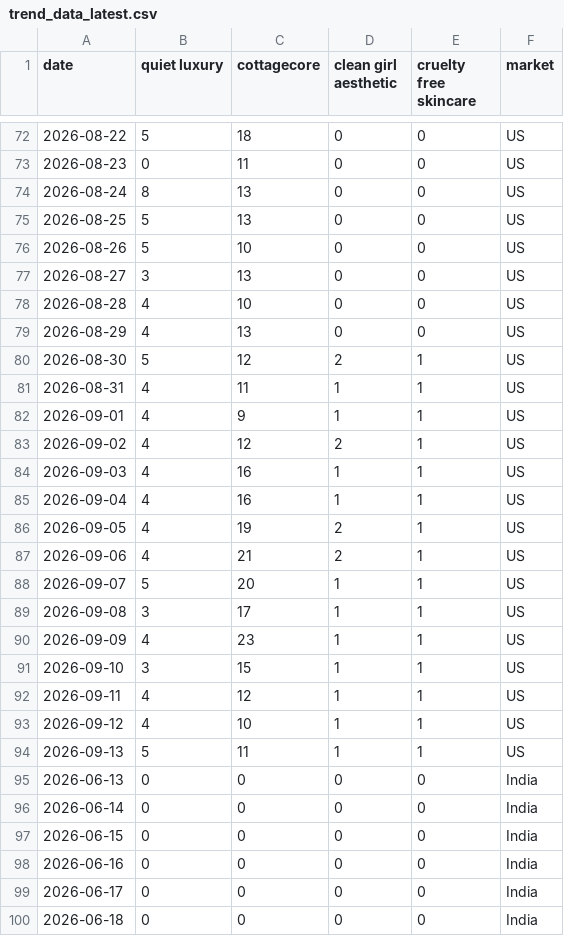
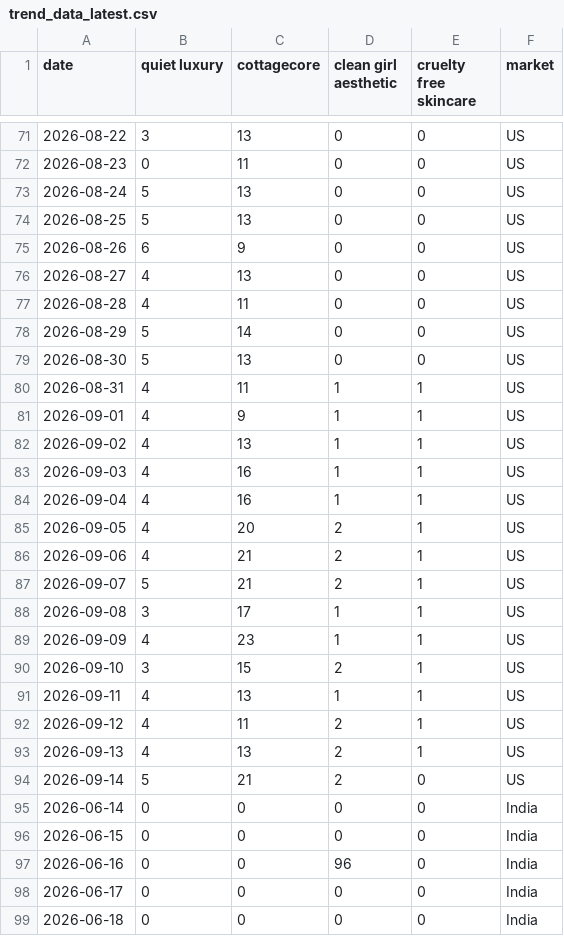
Before and after one commit to KhushiC04/fashion-trend-radar, a CSV file: trend_data_latest.csv, drawn as a sheet; only a part is shown, gaps mark what is left out; the diff covers the shown part only.

```diff
--- a/trend_data_latest.csv
+++ b/trend_data_latest.csv
@@ -72,28 +71,28 @@ date,quiet luxury,cottagecore,clean girl aesthetic,cruelty free skincare,market
-2026-08-22,5,18,0,0,US
+2026-08-22,3,13,0,0,US
 2026-08-23,0,11,0,0,US
-2026-08-24,8,13,0,0,US
+2026-08-24,5,13,0,0,US
 2026-08-25,5,13,0,0,US
-2026-08-26,5,10,0,0,US
-2026-08-27,3,13,0,0,US
-2026-08-28,4,10,0,0,US
-2026-08-29,4,13,0,0,US
-2026-08-30,5,12,2,1,US
+2026-08-26,6,9,0,0,US
+2026-08-27,4,13,0,0,US
+2026-08-28,4,11,0,0,US
+2026-08-29,5,14,0,0,US
+2026-08-30,5,13,0,0,US
 2026-08-31,4,11,1,1,US
 2026-09-01,4,9,1,1,US
-2026-09-02,4,12,2,1,US
+2026-09-02,4,13,1,1,US
 2026-09-03,4,16,1,1,US
 2026-09-04,4,16,1,1,US
-2026-09-05,4,19,2,1,US
+2026-09-05,4,20,2,1,US
 2026-09-06,4,21,2,1,US
-2026-09-07,5,20,1,1,US
+2026-09-07,5,21,2,1,US
 2026-09-08,3,17,1,1,US
 2026-09-09,4,23,1,1,US
-2026-09-10,3,15,1,1,US
-2026-09-11,4,12,1,1,US
-2026-09-12,4,10,1,1,US
-2026-09-13,5,11,1,1,US
-2026-06-13,0,0,0,0,India
+2026-09-10,3,15,2,1,US
+2026-09-11,4,13,1,1,US
+2026-09-12,4,11,2,1,US
+2026-09-13,4,13,2,1,US
+2026-09-14,5,21,2,0,US
 2026-06-14,0,0,0,0,India
 2026-06-15,0,0,0,0,India
-2026-06-16,0,0,0,0,India
+2026-06-16,0,0,96,0,India
 2026-06-17,0,0,0,0,India
```
Also changed, not shown: 1 added row, 1 removed row and 146 edited cells elsewhere in this file.
